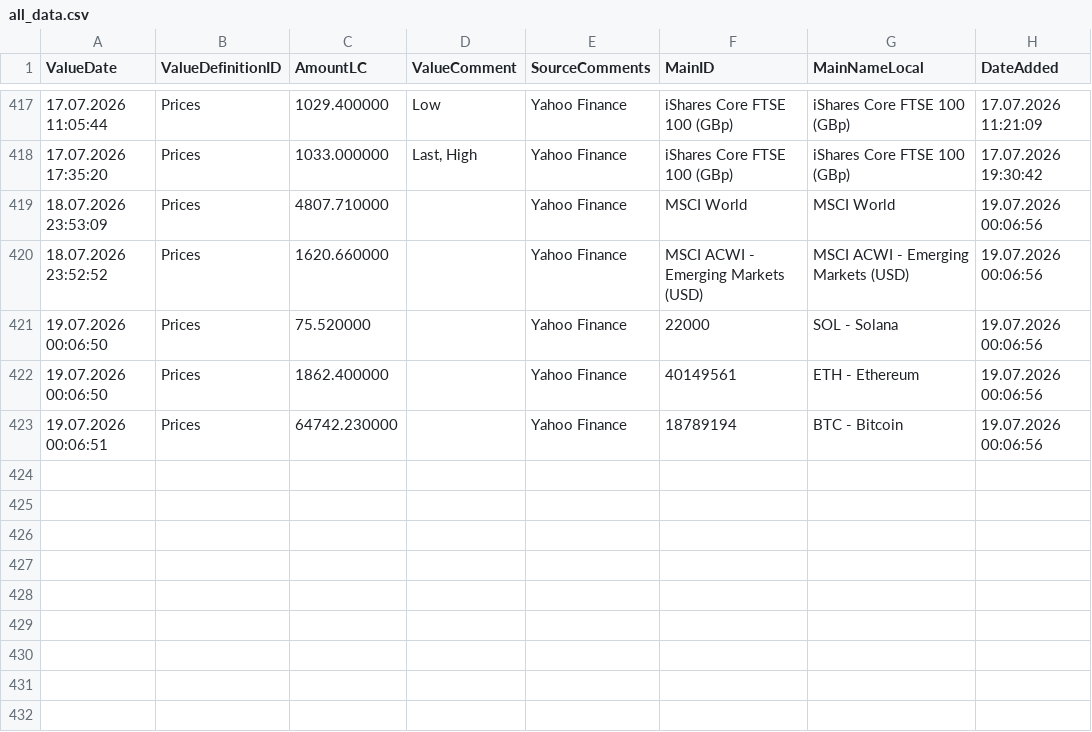
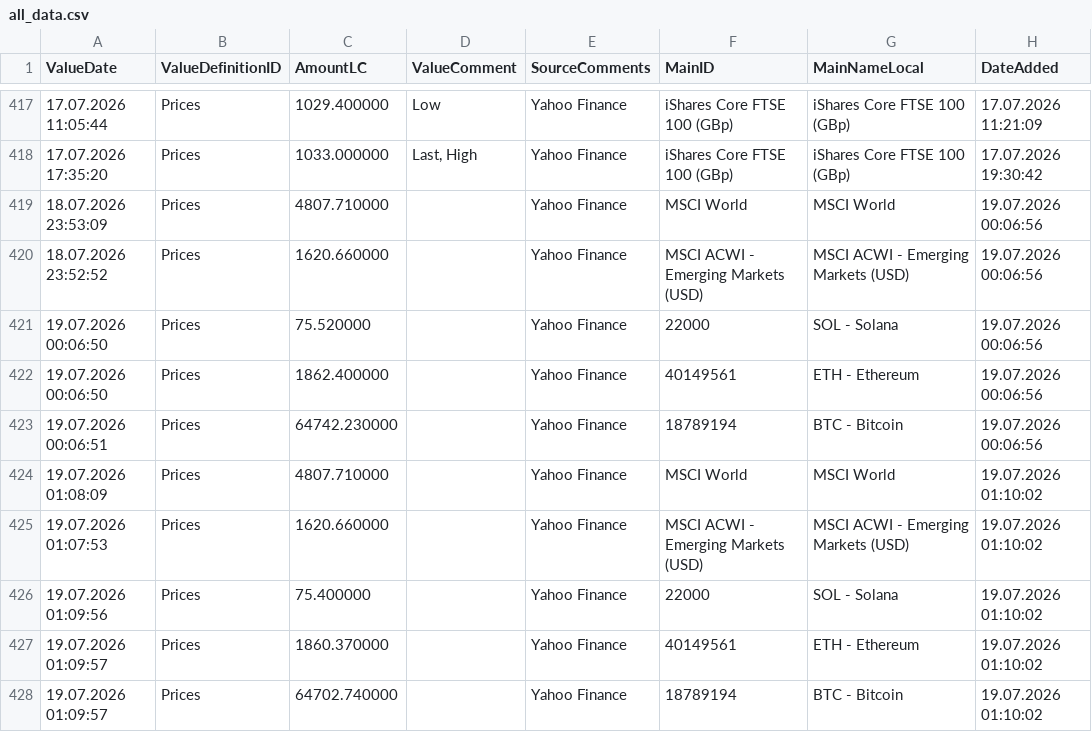
Before and after one commit to Munotstadt/financialdatacollector-public, a CSV file: all_data.csv, drawn as a sheet; only a part is shown, gaps mark what is left out; the diff names each change by its address in the sheet, - before the commit and + after, or states it on an @@ line.

```diff
--- a/all_data.csv
+++ b/all_data.csv
+row 424: 19.07.2026 01:08:09 | Prices | 4807.710000 |  | Yahoo Finance | MSCI World | MSCI World | 19.07.2026 01:10:02
+row 425: 19.07.2026 01:07:53 | Prices | 1620.660000 |  | Yahoo Finance | MSCI ACWI - Emerging Markets (USD) | MSCI ACWI - Emerging Markets (USD) | 19.07.2026 01:10:02
+row 426: 19.07.2026 01:09:56 | Prices | 75.400000 |  | Yahoo Finance | 22000 | SOL - Solana | 19.07.2026 01:10:02
+row 427: 19.07.2026 01:09:57 | Prices | 1860.370000 |  | Yahoo Finance | 40149561 | ETH - Ethereum | 19.07.2026 01:10:02
+row 428: 19.07.2026 01:09:57 | Prices | 64702.740000 |  | Yahoo Finance | 18789194 | BTC - Bitcoin | 19.07.2026 01:10:02
```
